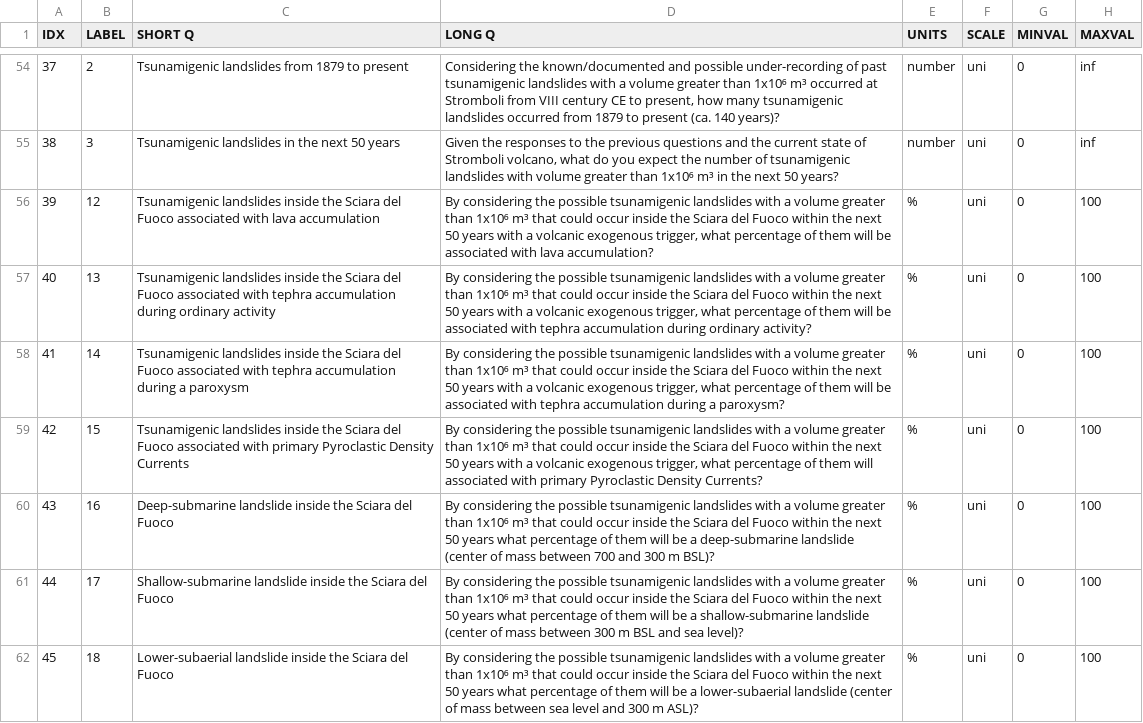
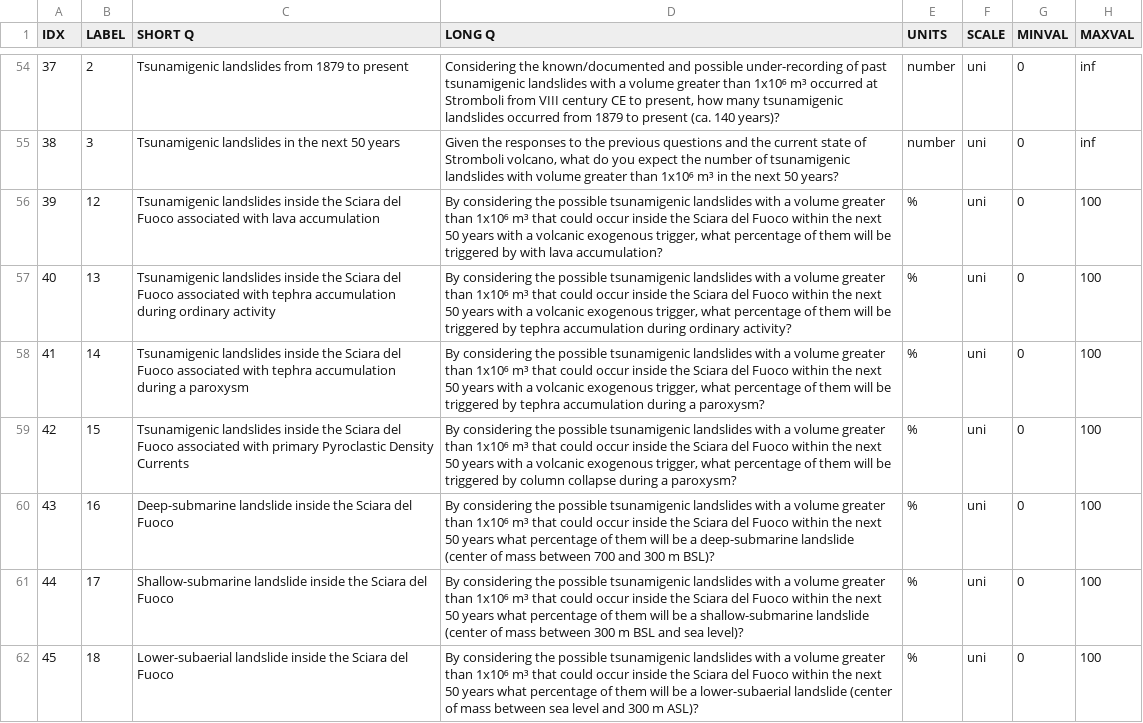
Before and after one commit to demichie/Stromboli_2nd, a CSV file: ELICITATIONS/STROMBOLI_2nd/DATA/questionnaire.csv, drawn as a sheet; only a part is shown, gaps mark what is left out; the diff names each change by its address in the sheet, - before the commit and + after, or states it on an @@ line.

Commit message:
Update questionnaire.csv

```diff
--- a/ELICITATIONS/STROMBOLI_2nd/DATA/questionnaire.csv
+++ b/ELICITATIONS/STROMBOLI_2nd/DATA/questionnaire.csv
-D56 (LONG Q): …will be associated with lava…
+D56 (LONG Q): …will be triggered by with lava…
-D57 (LONG Q): …will be associated with tephra accumulation…
+D57 (LONG Q): …will be triggered by tephra accumulation…
-D58 (LONG Q): …will be associated with tephra accumulation…
+D58 (LONG Q): …will be triggered by tephra accumulation…
-D59 (LONG Q): …them will associated with primary Pyroclastic Density Currents?
+D59 (LONG Q): …them will be triggered by column collapse during a paroxysm?
```
